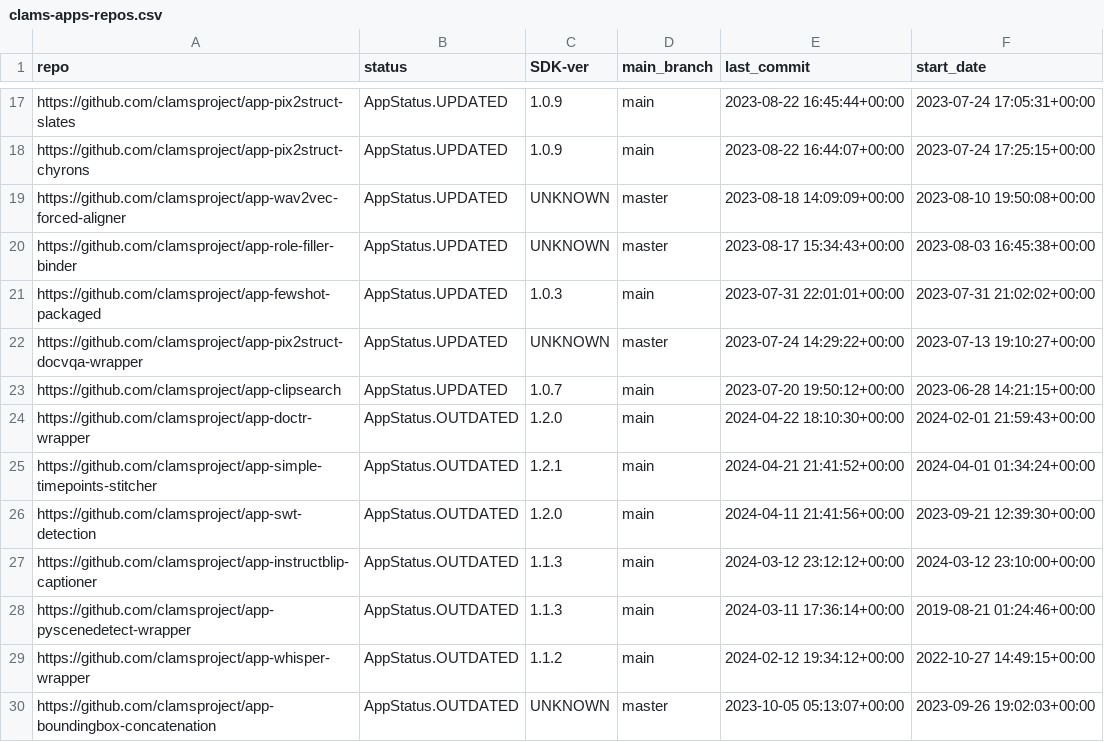
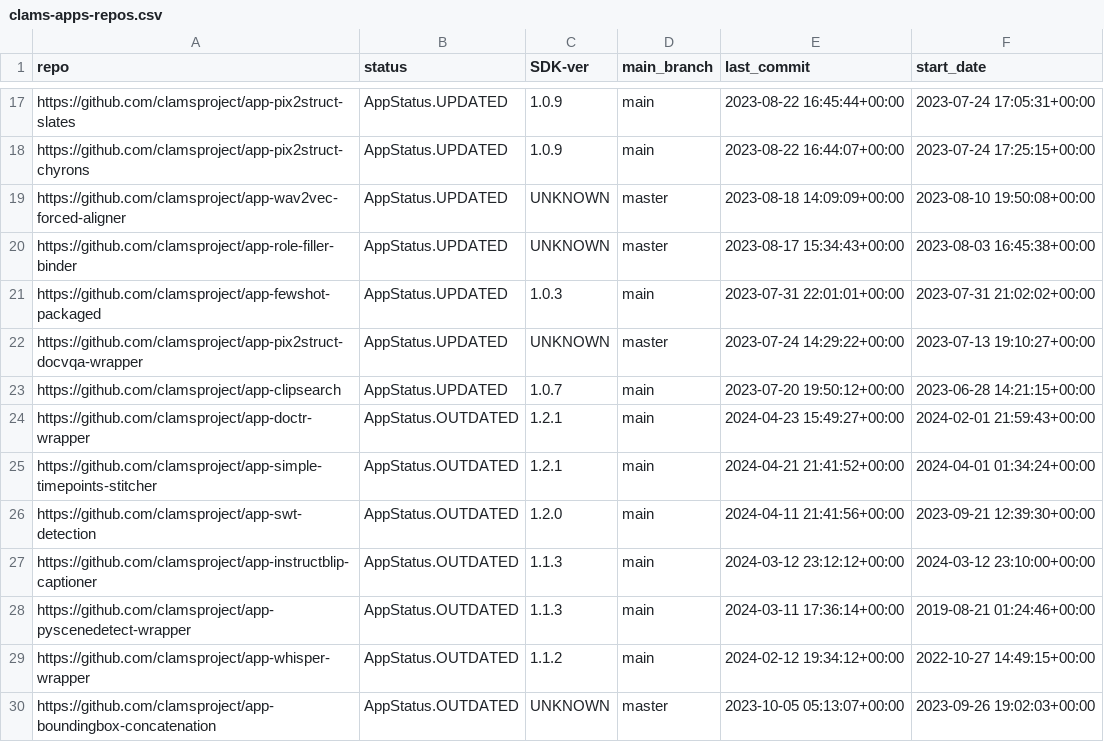
Before and after one commit to keighrim/ghactions-tester, a CSV file: clams-apps-repos.csv, drawn as a sheet; only a part is shown, gaps mark what is left out.

Commit message:
updating app development dashboard file

```diff
--- a/clams-apps-repos.csv
+++ b/clams-apps-repos.csv
@@ -23,3 +23,3 @@ https://github.com/clamsproject/app-pix2struct-docvqa-wrapper,AppStatus.UPDATED,
 https://github.com/clamsproject/app-clipsearch,AppStatus.UPDATED,1.0.7,main,2023-07-20 19:50:12+00:00,2023-06-28 14:21:15+00:00
-https://github.com/clamsproject/app-doctr-wrapper,AppStatus.OUTDATED,1.2.0,main,2024-04-22 18:10:30+00:00,2024-02-01 21:59:43+00:00
+https://github.com/clamsproject/app-doctr-wrapper,AppStatus.OUTDATED,1.2.1,main,2024-04-23 15:49:27+00:00,2024-02-01 21:59:43+00:00
 https://github.com/clamsproject/app-simple-timepoints-stitcher,AppStatus.OUTDATED,1.2.1,main,2024-04-21 21:41:52+00:00,2024-04-01 01:34:24+00:00
```
